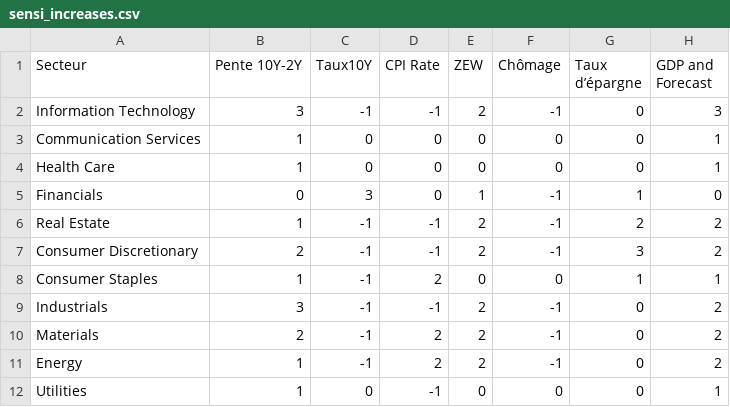
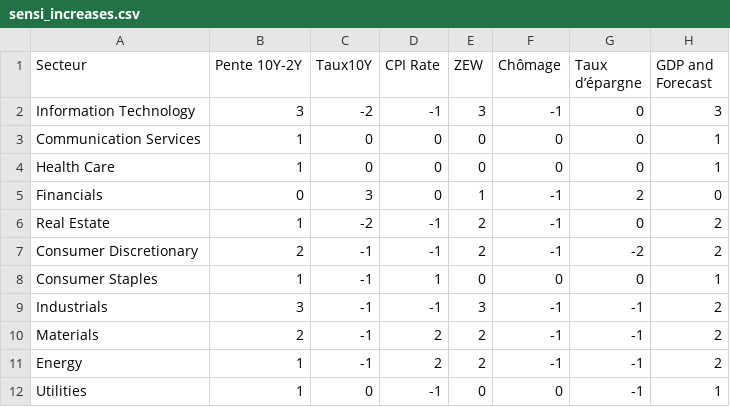
Before and after one commit to baptistedfr/Cross-Assets-Solutions, a CSV file: data_macro/sensi_increases.csv, drawn as a sheet.

Commit message:
Update
Changed sensibility matrix, training window of the strategy and win rate, average win and loss

```diff
--- a/data_macro/sensi_increases.csv
+++ b/data_macro/sensi_increases.csv
@@ -1,12 +1,12 @@
 Secteur,Pente 10Y-2Y,Taux10Y,CPI Rate,ZEW,Chômage,Taux d’épargne,GDP and Forecast
-Information Technology,3,-1,-1,2,-1,0,3
+Information Technology,3,-2,-1,3,-1,0,3
 Communication Services,1,0,0,0,0,0,1
 Health Care,1,0,0,0,0,0,1
-Financials,0,3,0,1,-1,1,0
-Real Estate,1,-1,-1,2,-1,2,2
-Consumer Discretionary,2,-1,-1,2,-1,3,2
-Consumer Staples,1,-1,2,0,0,1,1
-Industrials,3,-1,-1,2,-1,0,2
-Materials,2,-1,2,2,-1,0,2
-Energy,1,-1,2,2,-1,0,2
-Utilities,1,0,-1,0,0,0,1
+Financials,0,3,0,1,-1,2,0
+Real Estate,1,-2,-1,2,-1,0,2
+Consumer Discretionary,2,-1,-1,2,-1,-2,2
+Consumer Staples,1,-1,1,0,0,0,1
+Industrials,3,-1,-1,3,-1,-1,2
+Materials,2,-1,2,2,-1,-1,2
+Energy,1,-1,2,2,-1,-1,2
+Utilities,1,0,-1,0,0,-1,1
```
Also changed, not shown: data_macro/sensi_decreases.csv, 4 other files.
